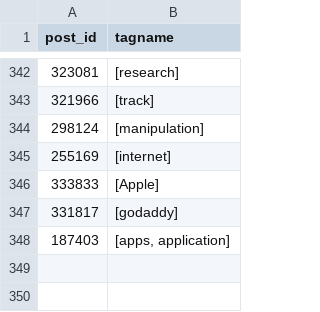
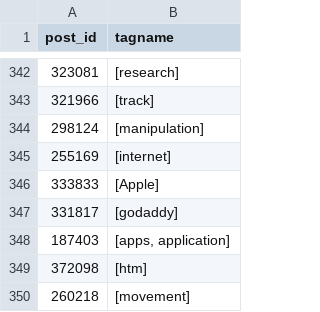
Before and after one commit to SOBotics/Tagdor, a CSV file: StatusCompletedBurninateRequests.csv, drawn as a sheet; only a part is shown, gaps mark what is left out.

Commit message:
added the new movement and htm tags.

```diff
--- a/StatusCompletedBurninateRequests.csv
+++ b/StatusCompletedBurninateRequests.csv
@@ -348 +348,3 @@ post_id,tagname
 187403,"[apps, application]"
+372098,[htm]
+260218,[movement]
```
